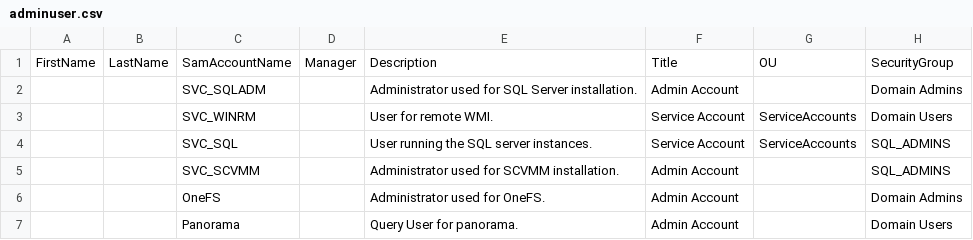
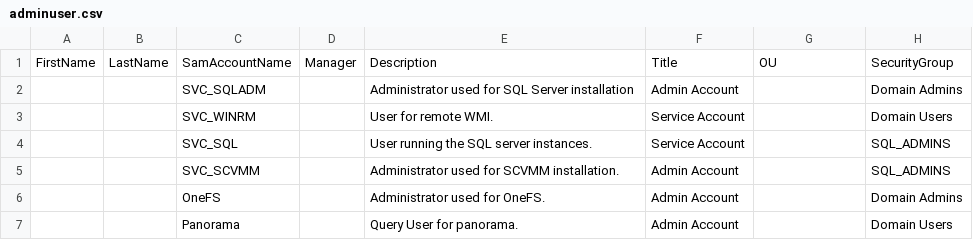
Before and after one commit to bottkars/labbuildr, a CSV file: Scripts/DC/adminuser.csv, drawn as a sheet.

```diff
--- a/Scripts/DC/adminuser.csv
+++ b/Scripts/DC/adminuser.csv
@@ -1,5 +1,5 @@
 FirstName,LastName,SamAccountName,Manager,Description,Title,OU,SecurityGroup
-,,SVC_SQLADM,,Administrator used for SQL Server installation.,Admin Account,,Domain Admins
-,,SVC_WINRM,,User for remote WMI.,Service Account,ServiceAccounts,Domain Users
-,,SVC_SQL,,User running the SQL server instances.,Service Account,ServiceAccounts,SQL_ADMINS
+,,SVC_SQLADM,,Administrator used for SQL Server installation,Admin Account,,Domain Admins
+,,SVC_WINRM,,User for remote WMI.,Service Account,,Domain Users
+,,SVC_SQL,,User running the SQL server instances.,Service Account,,SQL_ADMINS
 ,,SVC_SCVMM,,Administrator used for SCVMM installation.,Admin Account,,SQL_ADMINS
```
Also changed, not shown: 3 other files.
